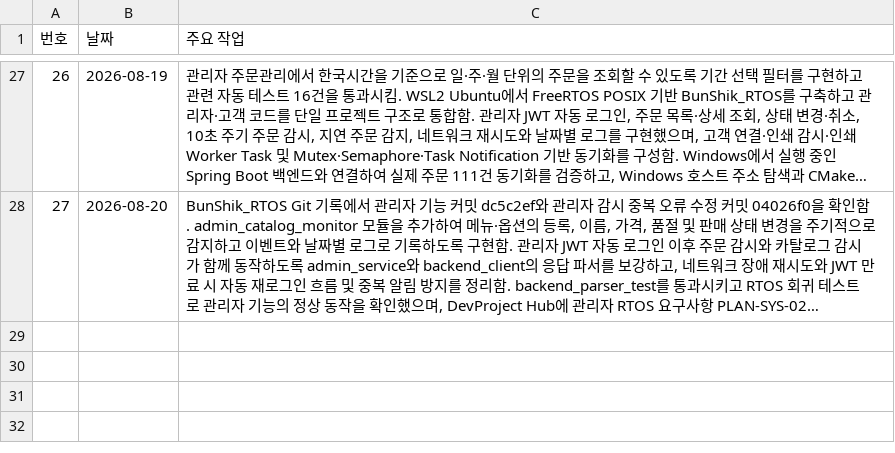
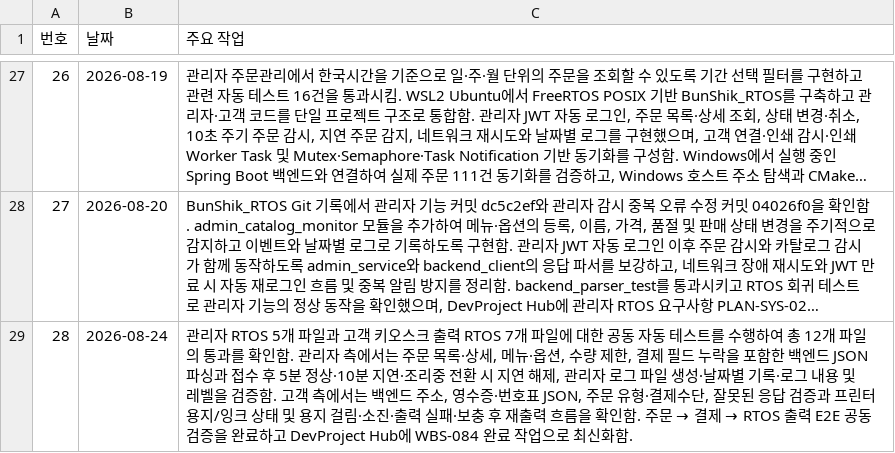
Before and after one commit to boribabmany/BunShik, a CSV file: docs/강민준_날짜별_작업일지.csv, drawn as a sheet; only a part is shown, gaps mark what is left out; long unchanged cells end in …; the diff names each change by its address in the sheet, - before the commit and + after, or states it on an @@ line.

```diff
--- a/docs/강민준_날짜별_작업일지.csv
+++ b/docs/강민준_날짜별_작업일지.csv
+row 29: 28 | 2026-08-24 | 관리자 RTOS 5개 파일과 고객 키오스크 출력 RTOS 7개 파일에 대한 공동 자동 테스트를 수행하여 총 12개 파일의 통과를 확인함. 관리자 측에서는 주문 목록·상세, 메뉴·옵션, 수량 제한, 결제 필드 누락을 포함한 백엔드 JSON 파싱과 접수 후 5분 정상·10분 지연·조리중 전환 시 지연 해제, 관리자 로그 파일 생성·날짜별 기록·로그 내용 및 레벨을 검증함. 고객 측에서는 백엔드 주소, 영수증·번호표 JSON, 주문 유형·결제수단, 잘못된 응답 검증과 프린터 용지/잉크 상태 및 용지 걸림·소진·출력 실패·보충 후 재출력 흐름을 확인함. 주문 → 결제 → RTOS 출력 E2E 공동 검증을 완료하고 DevProject Hub에 WBS-084 완료 작업으로 최신화함.
```
Also changed, not shown: 2 other files.
